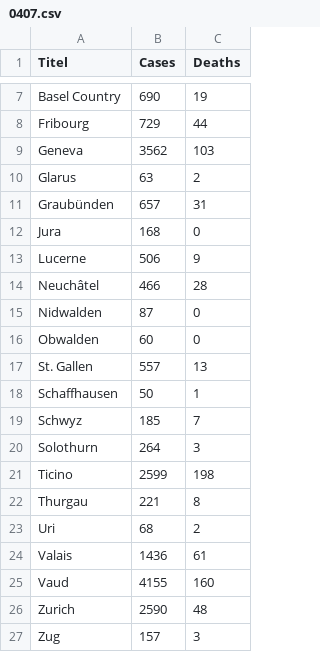
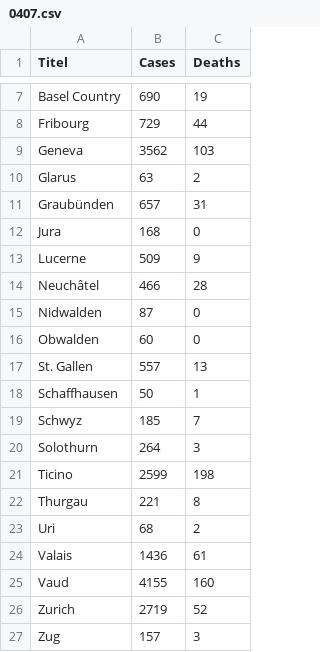
Before and after one commit to Meuss/contagion-coronavirus, a CSV file: src/assets/data/0407.csv, drawn as a sheet; only a part is shown, gaps mark what is left out.

Commit message:
data 07.04

```diff
--- a/src/assets/data/0407.csv
+++ b/src/assets/data/0407.csv
@@ -12,3 +12,3 @@ Graubünden,657,31
 Jura,168,0
-Lucerne,506,9
+Lucerne,509,9
 Neuchâtel,466,28
@@ -25,3 +25,3 @@ Valais,1436,61
 Vaud,4155,160
-Zurich,2590,48
+Zurich,2719,52
 Zug,157,3
```
Also changed, not shown: 1 other file.
